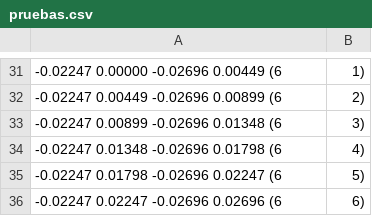
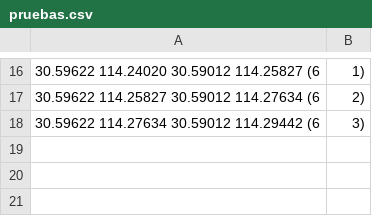
Before and after one commit to LeoBrasileo/AyED1-TPS, a CSV file: pruebas.csv, drawn as a sheet; only a part is shown, gaps mark what is left out; the diff covers the shown part only.

```diff
--- a/pruebas.csv
+++ b/pruebas.csv
@@ -31,6 +16,3 @@
--0.02247	0.00000	-0.02696	0.00449	(6,1)
--0.02247	0.00449	-0.02696	0.00899	(6,2)
--0.02247	0.00899	-0.02696	0.01348	(6,3)
--0.02247	0.01348	-0.02696	0.01798	(6,4)
--0.02247	0.01798	-0.02696	0.02247	(6,5)
--0.02247	0.02247	-0.02696	0.02696	(6,6)
+30.59622	114.24020	30.59012	114.25827	(6,1)
+30.59622	114.25827	30.59012	114.27634	(6,2)
+30.59622	114.27634	30.59012	114.29442	(6,3)
```
Also changed, not shown: 15 removed rows and 15 edited cells elsewhere in this file, 5 other files.
